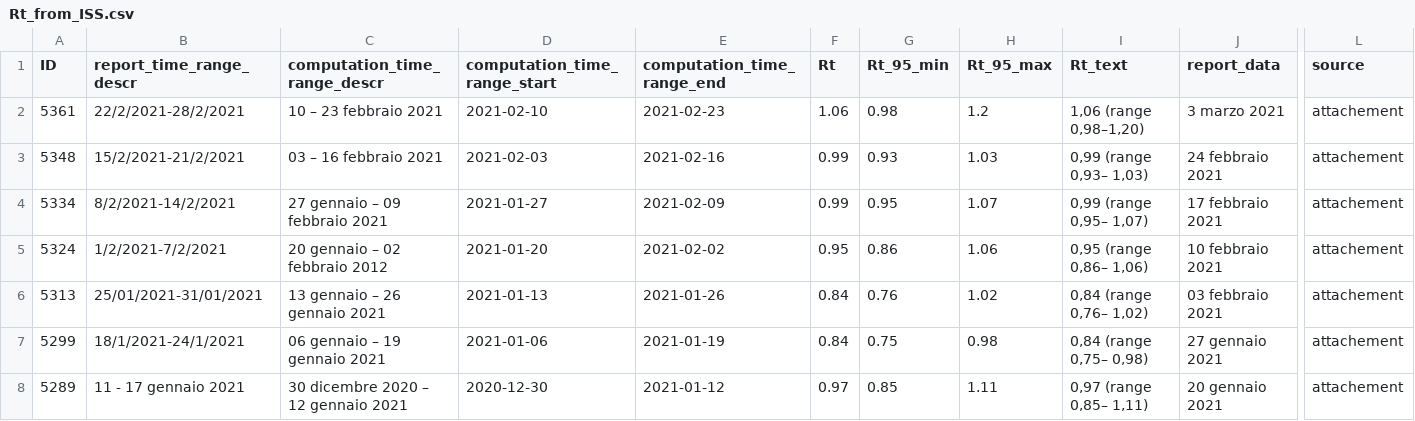
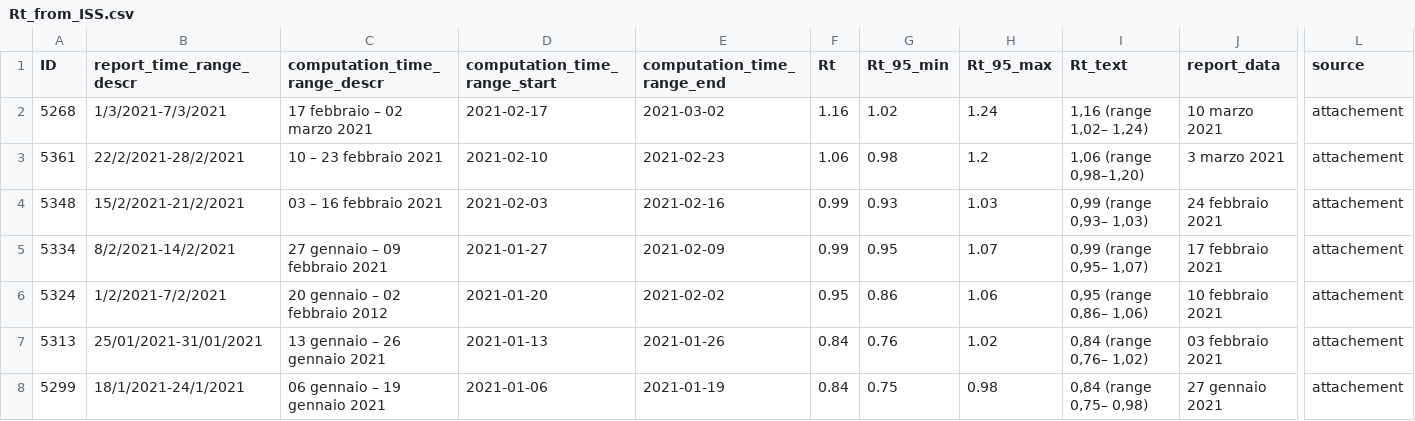
Before and after one commit to tomorrowdata/COVID-19, a CSV file: data/sources/Rt_from_ISS.csv, drawn as a sheet; only a part is shown, gaps mark what is left out; the shorter side is filled out with more unchanged rows; rows hold the shown columns only; the diff names each change by its address in the sheet, - before the commit and + after, or states it on an @@ line.

```diff
--- a/data/sources/Rt_from_ISS.csv
+++ b/data/sources/Rt_from_ISS.csv
+row 2: 5268 | 1/3/2021-7/3/2021 | 17 febbraio – 02 marzo 2021 | 2021-02-17 | 2021-03-02 | 1.16 | 1.02 | 1.24 | 1,16 (range 1,02– 1,24) | 10 marzo 2021 | attachement
```
Also changed, not shown: data/sources/Rt_Piemonte_from_ISS.csv.
